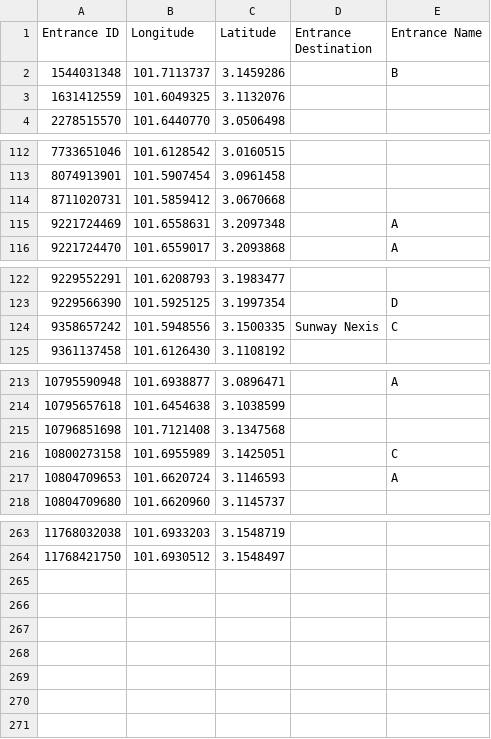
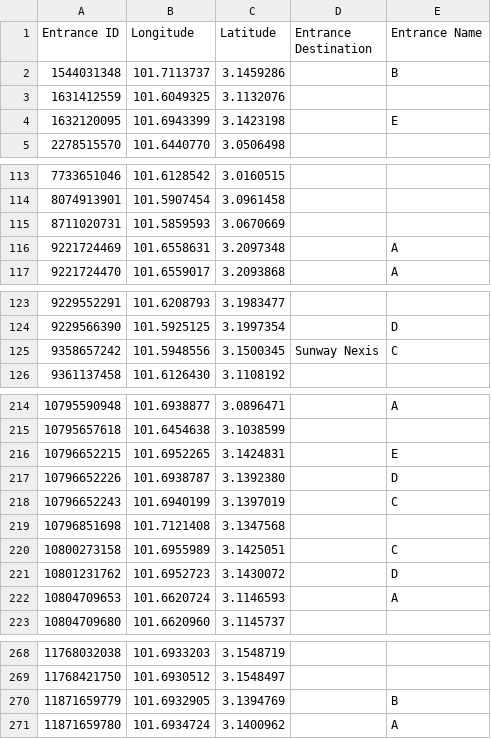
Before and after one commit to nabilersyad/transit-stations-database, a CSV file: data/klang_valley_entrances.csv, drawn as a sheet; only a part is shown, gaps mark what is left out.

Commit message:
May 2024 data refresh

```diff
--- a/data/klang_valley_entrances.csv
+++ b/data/klang_valley_entrances.csv
@@ -3,2 +3,3 @@ Entrance ID,Longitude,Latitude,Entrance Destination,Entrance Name
 1631412559,101.6049325,3.1132076,,
+1632120095,101.6943399,3.1423198,,E
 2278515570,101.6440770,3.0506498,,
@@ -113,3 +114,3 @@ Entrance ID,Longitude,Latitude,Entrance Destination,Entrance Name
 8074913901,101.5907454,3.0961458,,
-8711020731,101.5859412,3.0670668,,
+8711020731,101.5859593,3.0670669,,
 9221724469,101.6558631,3.2097348,,A
@@ -123,3 +124,3 @@ Entrance ID,Longitude,Latitude,Entrance Destination,Entrance Name
 9229566390,101.5925125,3.1997354,,D
-9358657242,101.5948556,3.1500335,Sunway Nexis,C
+9358657242,101.5948556,3.1500345,Sunway Nexis,C
 9361137458,101.6126430,3.1108192,,
@@ -214,4 +215,8 @@ Entrance ID,Longitude,Latitude,Entrance Destination,Entrance Name
 10795657618,101.6454638,3.1038599,,
+10796652215,101.6952265,3.1424831,,E
+10796652226,101.6938787,3.1392380,,D
+10796652243,101.6940199,3.1397019,,C
 10796851698,101.7121408,3.1347568,,
 10800273158,101.6955989,3.1425051,,C
+10801231762,101.6952723,3.1430072,,D
 10804709653,101.6620724,3.1146593,,A
@@ -264 +269,3 @@ Entrance ID,Longitude,Latitude,Entrance Destination,Entrance Name
 11768421750,101.6930512,3.1548497,,
+11871659779,101.6932905,3.1394769,,B
+11871659780,101.6934724,3.1400962,,A
```
Also changed, not shown: data/klang_valley_stations_entrances_relation.csv, data_cleansed/klang_valley_entrances_cleansed.csv, 7 other files.
